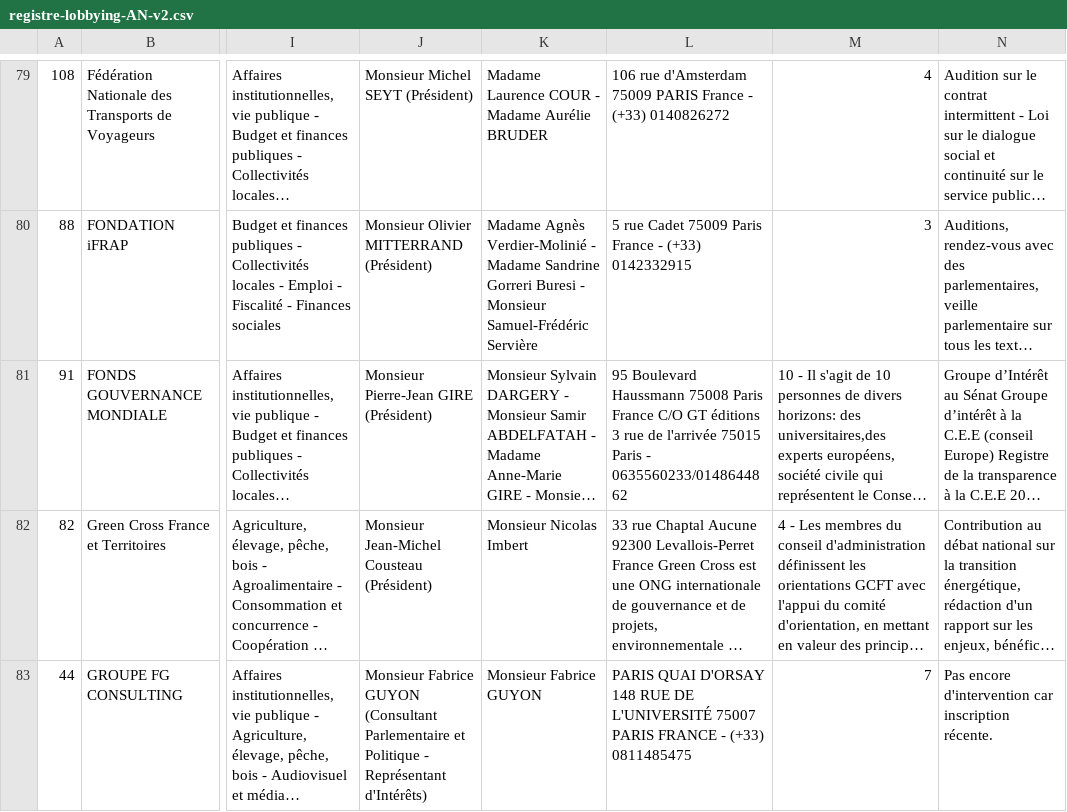
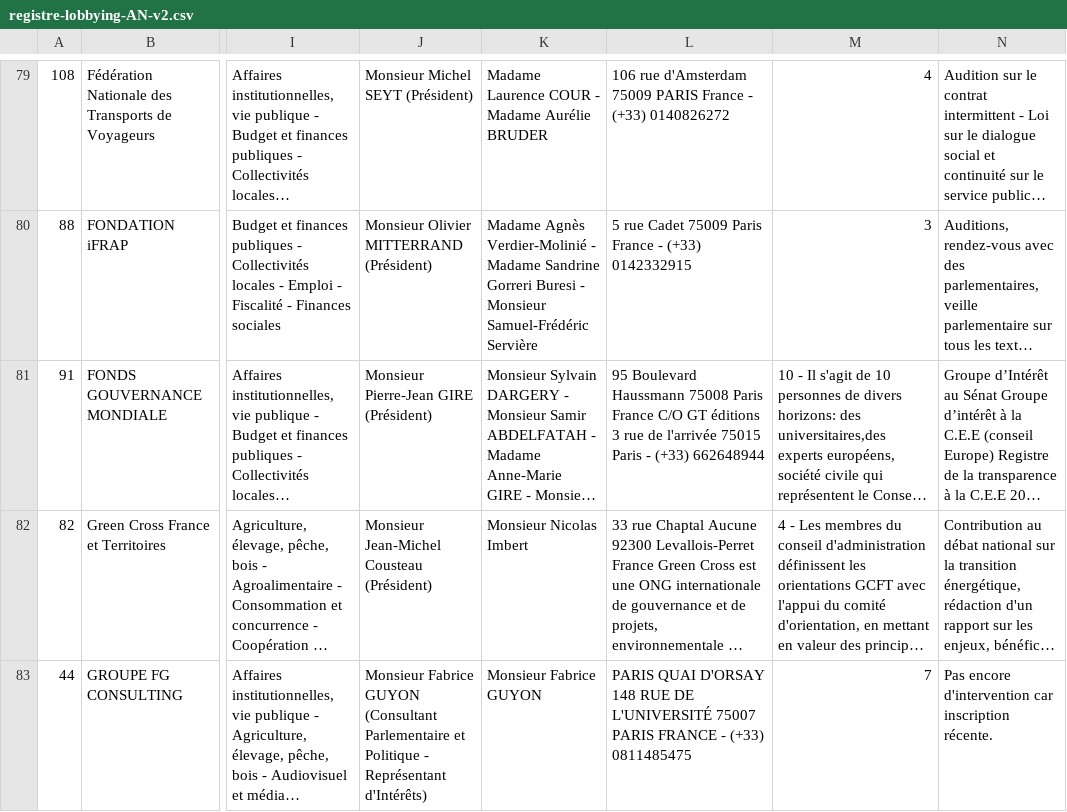
Before and after one commit to regardscitoyens/registres-lobbying, a CSV file: data/registre-lobbying-AN-v2.csv, drawn as a sheet; only a part is shown, gaps mark what is left out; long unchanged cells end in …; the diff names each change by its address in the sheet, - before the commit and + after, or states it on an @@ line.

Commit message:
update registre

```diff
--- a/data/registre-lobbying-AN-v2.csv
+++ b/data/registre-lobbying-AN-v2.csv
-L81: …Paris - 0635560233/0148644862
+L81: …Paris - (+33) 662648944
```
Also changed, not shown: 3 other files.
